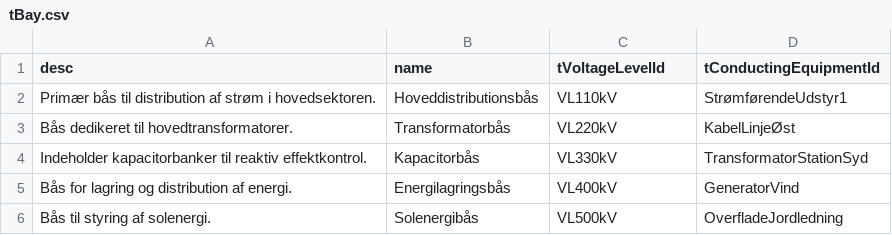
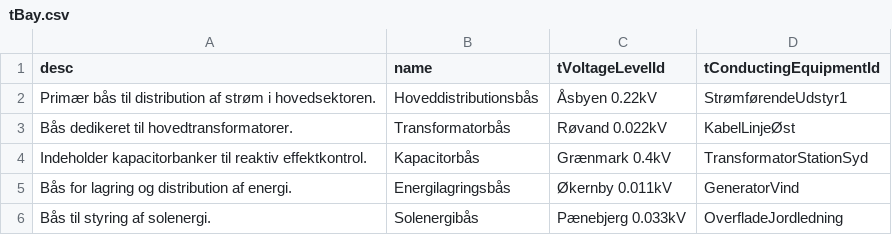
Before and after one commit to Frederikh1/cim_ontology, a CSV file: IEC_Data/tBay.csv, drawn as a sheet.

Commit message:
Update tBay.csv

```diff
--- a/IEC_Data/tBay.csv
+++ b/IEC_Data/tBay.csv
@@ -1,6 +1,6 @@
 desc,name,tVoltageLevelId,tConductingEquipmentId
-"Primær bås til distribution af strøm i hovedsektoren.","Hoveddistributionsbås","VL110kV","StrømførendeUdstyr1"
-"Bås dedikeret til hovedtransformatorer.","Transformatorbås","VL220kV","KabelLinjeØst"
-"Indeholder kapacitorbanker til reaktiv effektkontrol.","Kapacitorbås","VL330kV","TransformatorStationSyd"
-"Bås for lagring og distribution af energi.","Energilagringsbås","VL400kV","GeneratorVind"
-"Bås til styring af solenergi.","Solenergibås","VL500kV","OverfladeJordledning"
+"Primær bås til distribution af strøm i hovedsektoren.","Hoveddistributionsbås","Åsbyen 0.22kV","StrømførendeUdstyr1"
+"Bås dedikeret til hovedtransformatorer.","Transformatorbås","Røvand 0.022kV","KabelLinjeØst"
+"Indeholder kapacitorbanker til reaktiv effektkontrol.","Kapacitorbås","Grænmark 0.4kV","TransformatorStationSyd"
+"Bås for lagring og distribution af energi.","Energilagringsbås","Økernby 0.011kV","GeneratorVind"
+"Bås til styring af solenergi.","Solenergibås","Pænebjerg 0.033kV","OverfladeJordledning"
```
